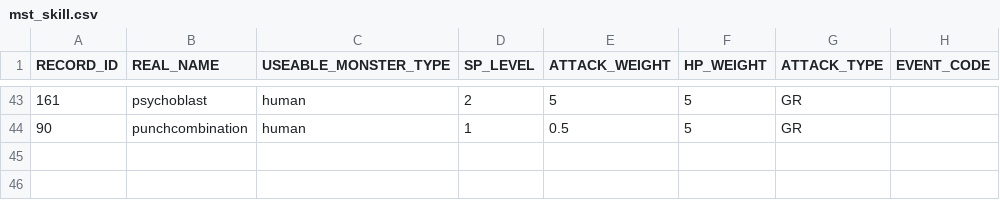
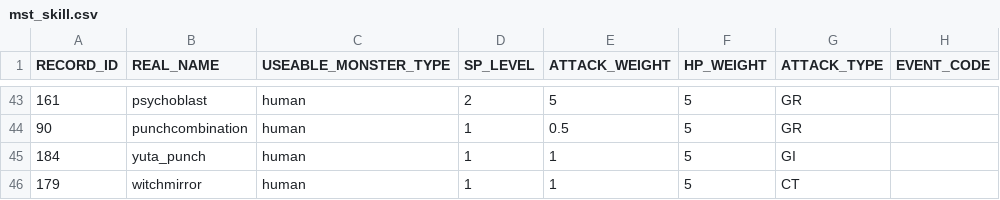
Before and after one commit to bodacheng/MComat, a CSV file: Assets/ExternalAssets/Config/mst_skill.csv, drawn as a sheet; only a part is shown, gaps mark what is left out.

```diff
--- a/Assets/ExternalAssets/Config/mst_skill.csv
+++ b/Assets/ExternalAssets/Config/mst_skill.csv
@@ -44 +44,3 @@ RECORD_ID,REAL_NAME,USEABLE_MONSTER_TYPE,SP_LEVEL,ATTACK_WEIGHT,HP_WEIGHT,ATTACK
 90,punchcombination,human,1,0.5,5,GR,
+184,yuta_punch,human,1,1,5,GI,
+179,witchmirror,human,1,1,5,CT,
```
Also changed, not shown: Assets/ExternalAssets/Config/SkillStaticAnalysis.csv, Assets/ExternalAssets/Config/mst_skill_old.csv, 13 other files.
